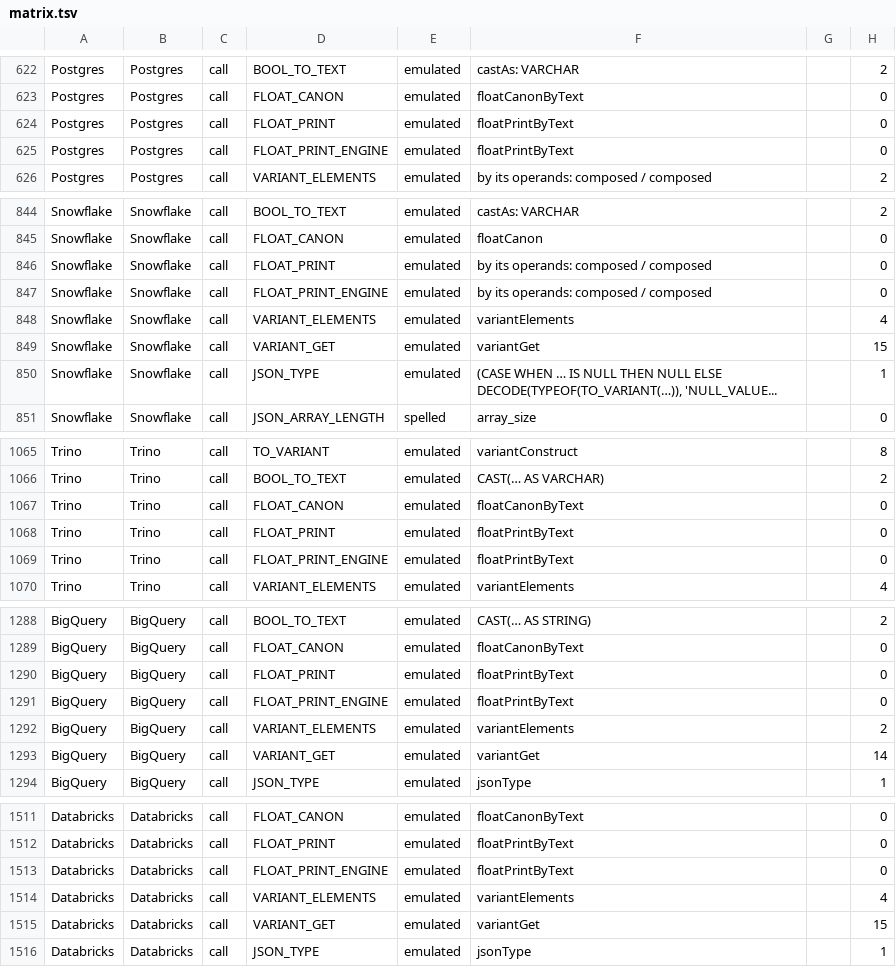
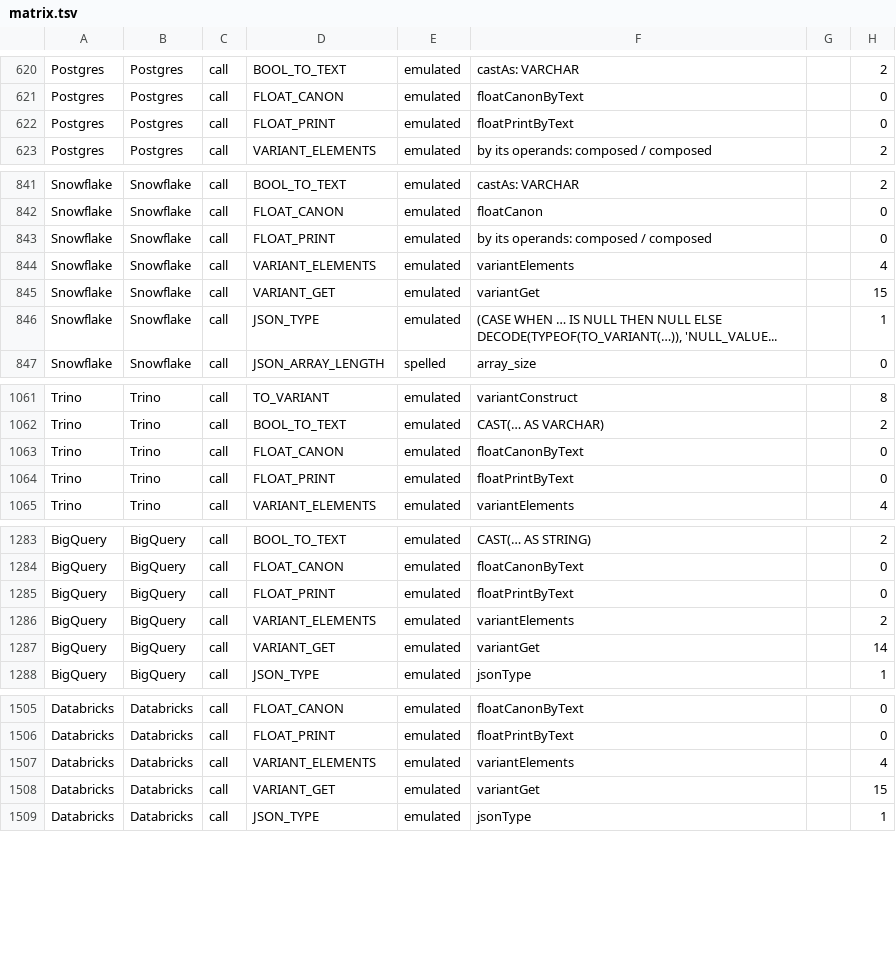
Before and after one commit to kevin-m-knight-gs/legend-lite, a TSV file: docs/dialect-capability/matrix.tsv, drawn as a sheet; only a part is shown, gaps mark what is left out; the diff covers the shown part only.

```diff
--- a/docs/dialect-capability/matrix.tsv
+++ b/docs/dialect-capability/matrix.tsv
@@ -624,3 +622,2 @@ Postgres	Postgres	call	FLOAT_CANON	emulated	floatCanonByText		0
 Postgres	Postgres	call	FLOAT_PRINT	emulated	floatPrintByText		0
-Postgres	Postgres	call	FLOAT_PRINT_ENGINE	emulated	floatPrintByText		0
 Postgres	Postgres	call	VARIANT_ELEMENTS	emulated	by its operands: composed / composed		2
@@ -846,3 +843,2 @@ Snowflake	Snowflake	call	FLOAT_CANON	emulated	floatCanon		0
 Snowflake	Snowflake	call	FLOAT_PRINT	emulated	by its operands: composed / composed		0
-Snowflake	Snowflake	call	FLOAT_PRINT_ENGINE	emulated	by its operands: composed / composed		0
 Snowflake	Snowflake	call	VARIANT_ELEMENTS	emulated	variantElements		4
@@ -1068,3 +1064,2 @@ Trino	Trino	call	FLOAT_CANON	emulated	floatCanonByText		0
 Trino	Trino	call	FLOAT_PRINT	emulated	floatPrintByText		0
-Trino	Trino	call	FLOAT_PRINT_ENGINE	emulated	floatPrintByText		0
 Trino	Trino	call	VARIANT_ELEMENTS	emulated	variantElements		4
@@ -1290,3 +1285,2 @@ BigQuery	BigQuery	call	FLOAT_CANON	emulated	floatCanonByText		0
 BigQuery	BigQuery	call	FLOAT_PRINT	emulated	floatPrintByText		0
-BigQuery	BigQuery	call	FLOAT_PRINT_ENGINE	emulated	floatPrintByText		0
 BigQuery	BigQuery	call	VARIANT_ELEMENTS	emulated	variantElements		2
@@ -1512,3 +1506,2 @@ Databricks	Databricks	call	FLOAT_CANON	emulated	floatCanonByText		0
 Databricks	Databricks	call	FLOAT_PRINT	emulated	floatPrintByText		0
-Databricks	Databricks	call	FLOAT_PRINT_ENGINE	emulated	floatPrintByText		0
 Databricks	Databricks	call	VARIANT_ELEMENTS	emulated	variantElements		4
```
Also changed, not shown: 11 removed rows elsewhere in this file, 2 other files.
